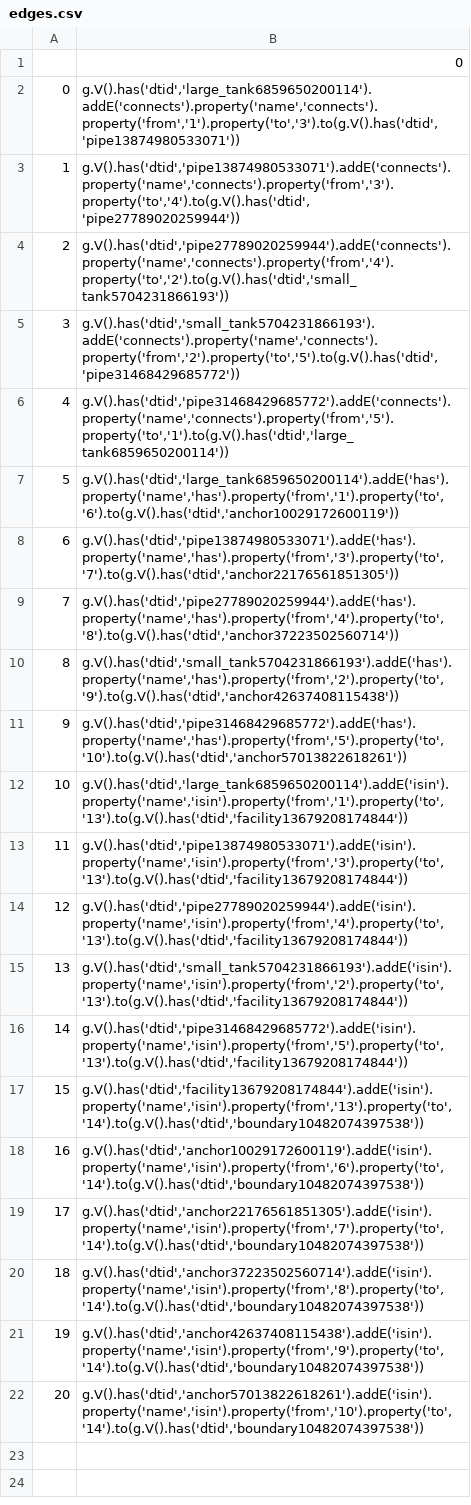
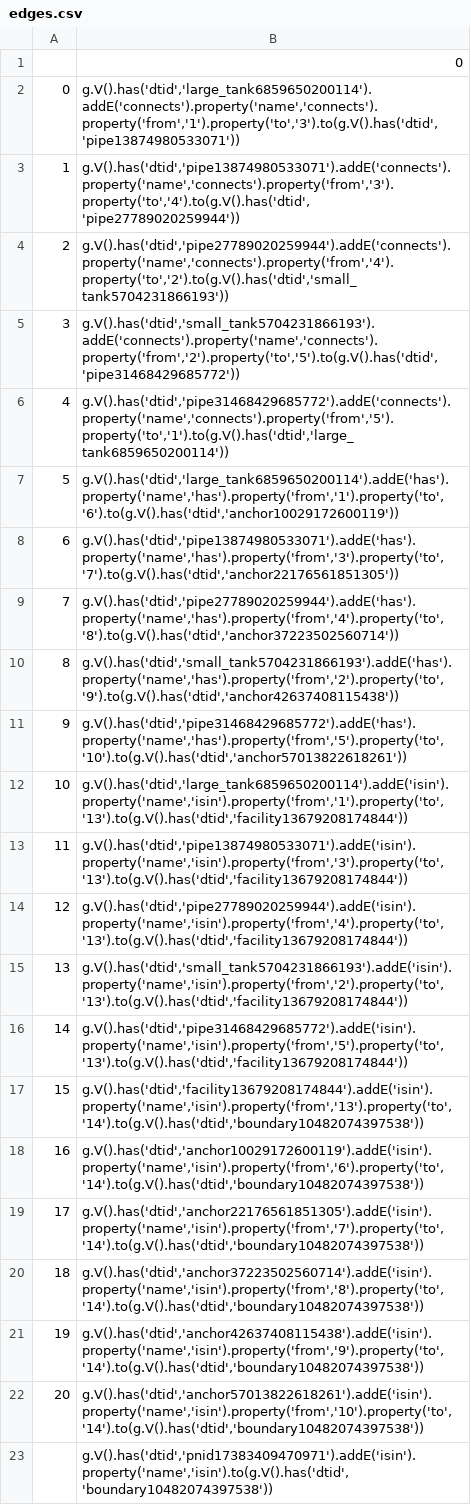
Before and after one commit to BillmanH/simple-digital-twin, a CSV file: infra/demo/edges.csv, drawn as a sheet.

```diff
--- a/infra/demo/edges.csv
+++ b/infra/demo/edges.csv
@@ -22 +22,2 @@
 20,"g.V().has('dtid','anchor57013822618261').addE('isin').property('name','isin').property('from','10').property('to','14').to(g.V().has('dtid','boundary10482074397538'))"
+,"g.V().has('dtid','pnid17383409470971').addE('isin').property('name','isin').to(g.V().has('dtid','boundary10482074397538'))"
```
Also changed, not shown: 1 other file.
